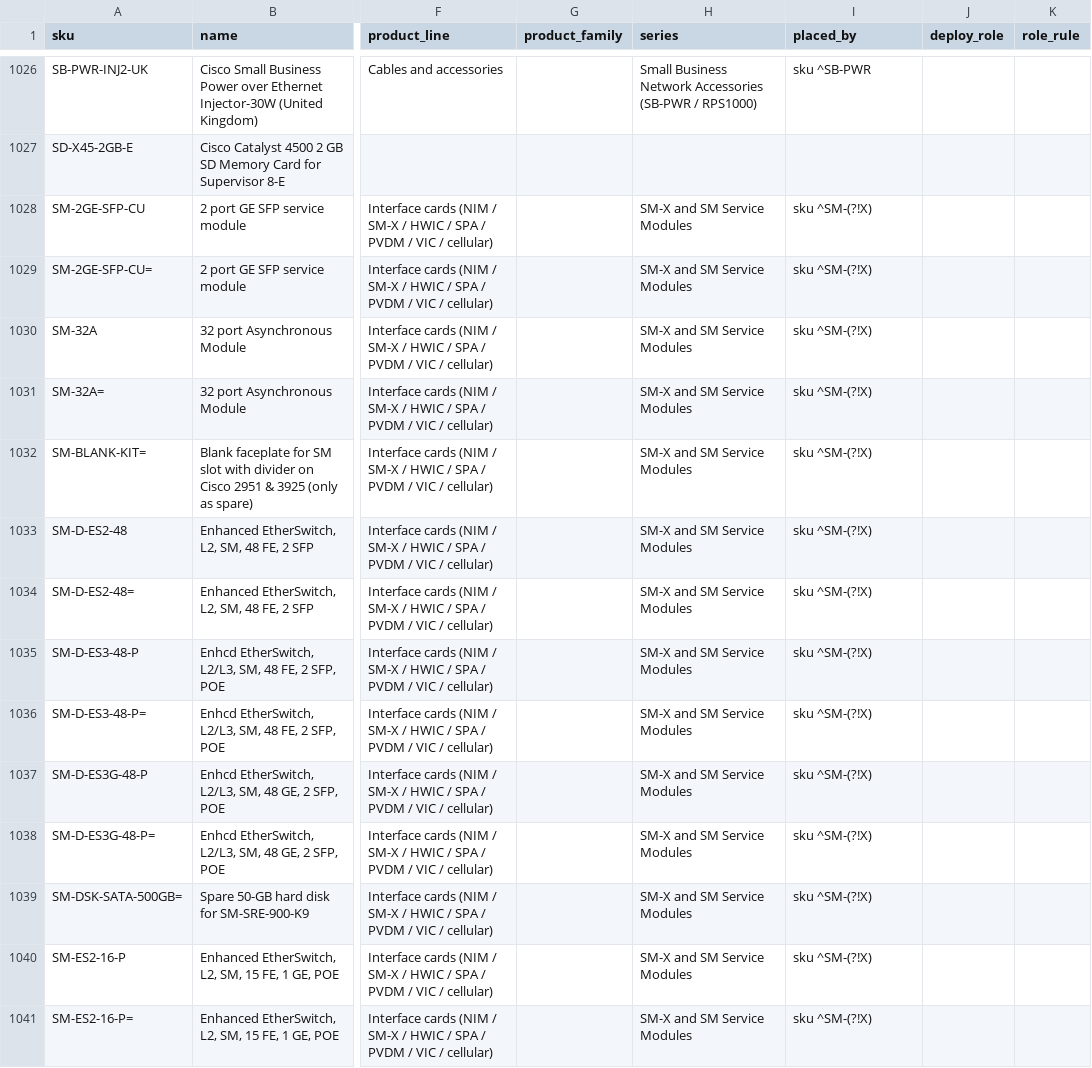
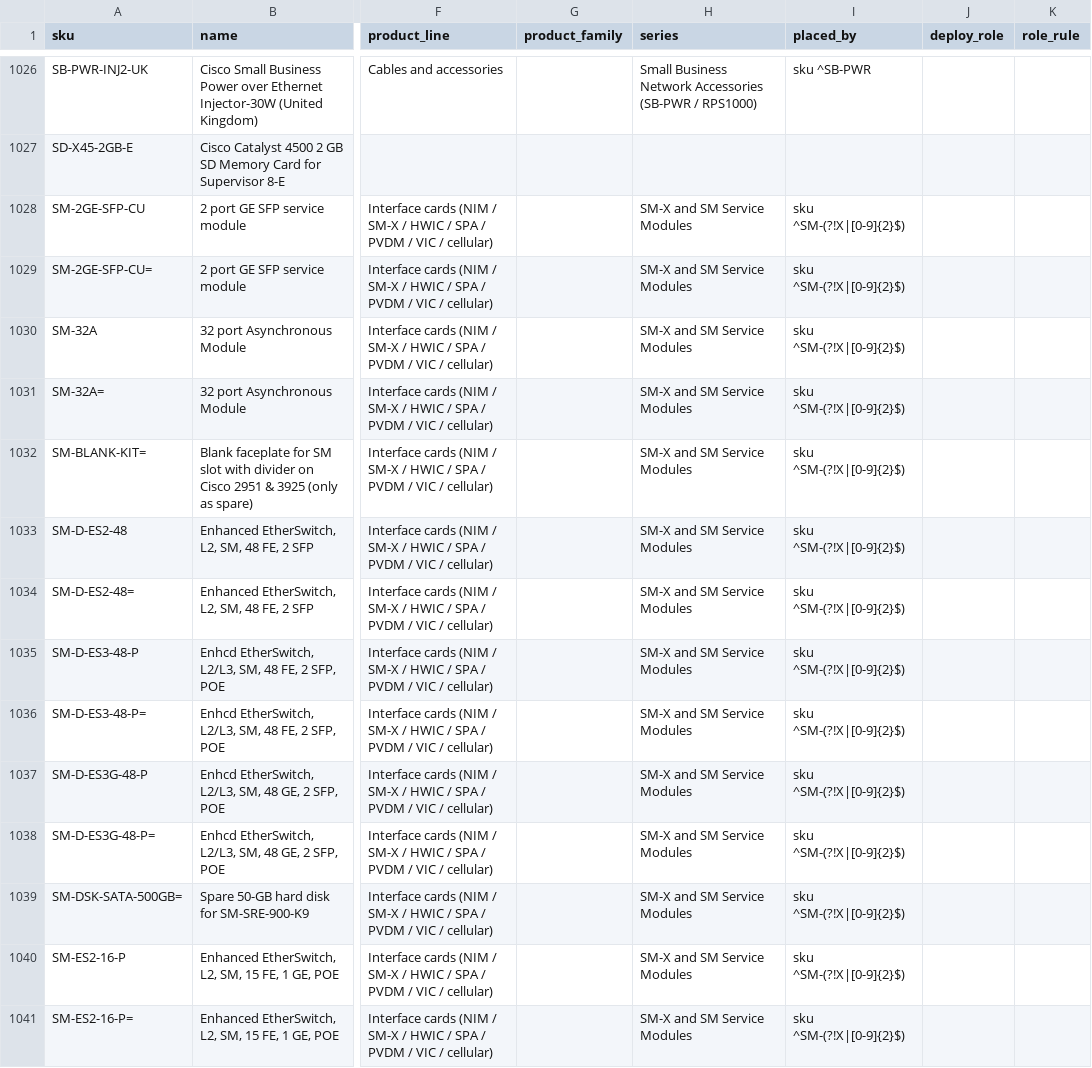
Before and after one commit to martinmarc293-code/netzspec-api, a TSV file: data/layers/cisco-interfaces-modules.rows.tsv, drawn as a sheet; only a part is shown, gaps mark what is left out; the diff covers the shown part only; the diff names each change by its address in the sheet, - before the commit and + after, or states it on an @@ line.

```diff
--- a/data/layers/cisco-interfaces-modules.rows.tsv
+++ b/data/layers/cisco-interfaces-modules.rows.tsv
-I1028:I1041 (placed_by): sku ^SM-(?!X)
+I1028:I1041 (placed_by): sku ^SM-(?!X|[0-9]{2}$)
```
Also changed, not shown: 20 edited cells elsewhere in this file, data/layers/cisco-routers.rows.tsv, data/layers/cisco-security.rows.tsv, 20 other files.
